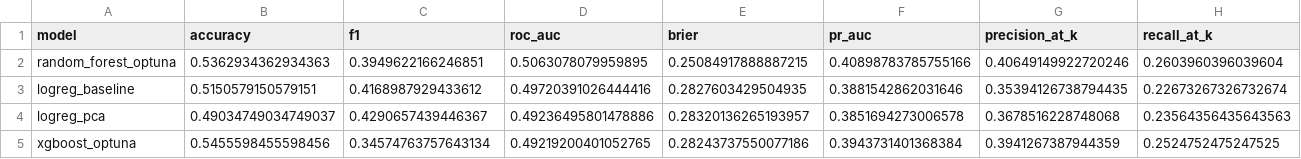
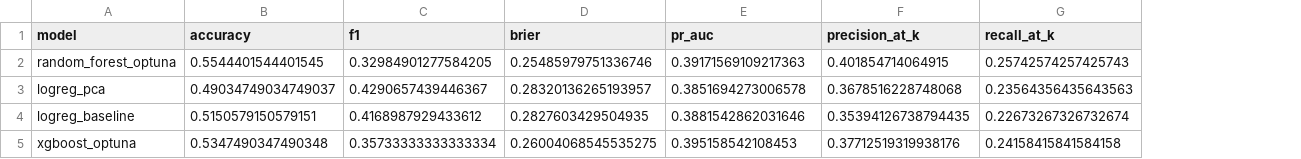
Before and after one commit to dvank1mang1/EquiSense, a CSV file: notebooks/results/model_metrics.csv, drawn as a sheet; only a part is shown; removed rows and columns are numbered as before the commit, all else as after; the diff covers the shown part only; the diff names each change by its address in the sheet, - before the commit and + after, or states it on an @@ line.

```diff
--- a/notebooks/results/model_metrics.csv
+++ b/notebooks/results/model_metrics.csv
-column D (roc_auc), rows 2-3: 0.5063078079959895 | 0.49720391026444416; row 5: 0.49219200401052765
-B2 (accuracy): 0.5362934362934363
+B2 (accuracy): 0.5544401544401545
-C2 (f1): 0.3949622166246851
+C2 (f1): 0.32984901277584205
-D2 (brier): 0.25084917888887215
+D2 (brier): 0.25485979751336746
-E2 (pr_auc): 0.40898783785755166
+E2 (pr_auc): 0.39171569109217363
-F2 (precision_at_k): 0.40649149922720246
+F2 (precision_at_k): 0.401854714064915
-G2 (recall_at_k): 0.2603960396039604
+G2 (recall_at_k): 0.25742574257425743
@@ row 4 moved to row 3: logreg_pca @@
-B5 (accuracy): 0.5455598455598456
+B5 (accuracy): 0.5347490347490348
-C5 (f1): 0.34574763757643134
+C5 (f1): 0.35733333333333334
-D5 (brier): 0.28243737550077186
+D5 (brier): 0.26004068545535275
-E5 (pr_auc): 0.3943731401368384
+E5 (pr_auc): 0.395158542108453
-F5 (precision_at_k): 0.3941267387944359
+F5 (precision_at_k): 0.37712519319938176
-G5 (recall_at_k): 0.2524752475247525
+G5 (recall_at_k): 0.24158415841584158
```
Also changed, not shown: 27 edited cells elsewhere in this file, notebooks/results/backtest_curves.csv, notebooks/results/backtest_curves_meta.csv, 20 other files.
